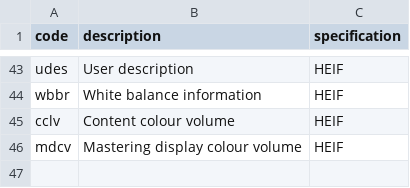
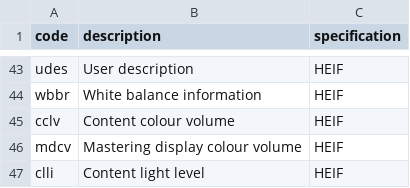
Before and after one commit to mp4ra/mp4ra.github.io, a CSV file: CSV/item-properties.csv, drawn as a sheet; only a part is shown, gaps mark what is left out.

Commit message:
add clli

```diff
--- a/CSV/item-properties.csv
+++ b/CSV/item-properties.csv
@@ -46 +46,2 @@ cclv,Content colour volume,HEIF
 mdcv,Mastering display colour volume,HEIF
+clli,Content light level,HEIF
```
